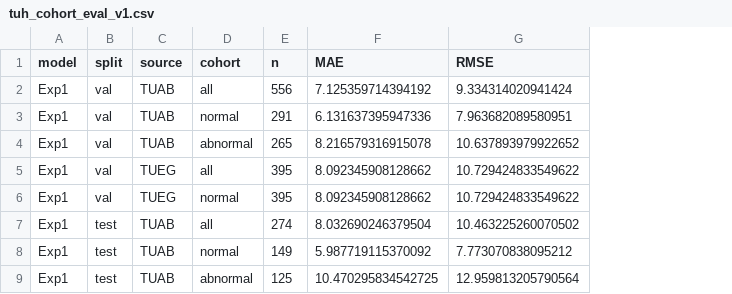
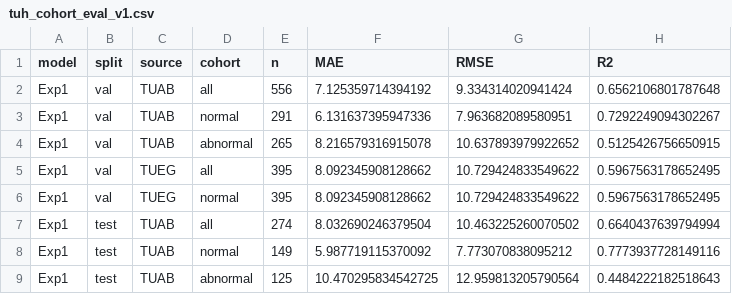
Before and after one commit to Neuro-Clalit/LaBraM, a CSV file: docs/data/tuh_cohort_eval_v1.csv, drawn as a sheet; only a part is shown; the diff names each change by its address in the sheet, - before the commit and + after, or states it on an @@ line.

```diff
--- a/docs/data/tuh_cohort_eval_v1.csv
+++ b/docs/data/tuh_cohort_eval_v1.csv
+column H (R2), rows 2-9: 0.6562106801787648 | 0.7292249094302267 | 0.5125426756650915 | 0.5967563178652495 | 0.5967563178652495 | 0.6640437639794994 | 0.7773937728149116 | 0.4484222182518643
```
Also changed, not shown: 1 other file.
